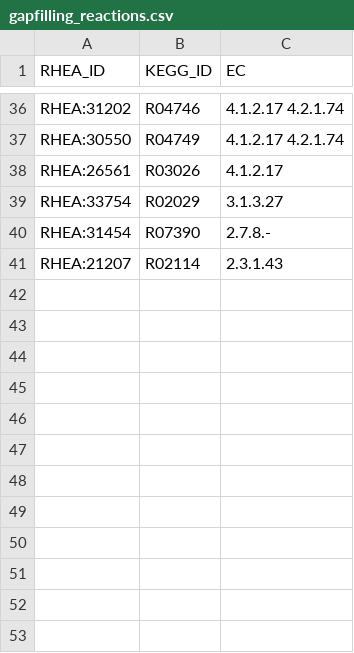
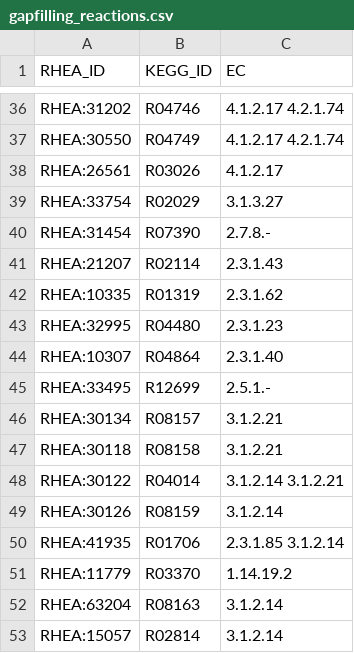
Before and after one commit to HettieC/StaphylococcusAureus, a CSV file: data/model/gapfilling_reactions.csv, drawn as a sheet; only a part is shown, gaps mark what is left out.

```diff
--- a/data/model/gapfilling_reactions.csv
+++ b/data/model/gapfilling_reactions.csv
@@ -41 +41,13 @@ RHEA:31454,R07390,2.7.8.-
 RHEA:21207,R02114,2.3.1.43
+RHEA:10335,R01319,2.3.1.62
+RHEA:32995,R04480,2.3.1.23
+RHEA:10307,R04864,2.3.1.40
+RHEA:33495,R12699,2.5.1.-
+RHEA:30134,R08157,3.1.2.21
+RHEA:30118,R08158,3.1.2.21
+RHEA:30122,R04014,3.1.2.14        3.1.2.21
+RHEA:30126,R08159,3.1.2.14
+RHEA:41935,R01706,2.3.1.85        3.1.2.14
+RHEA:11779,R03370,1.14.19.2
+RHEA:63204,R08163,3.1.2.14
+RHEA:15057,R02814,3.1.2.14
```
Also changed, not shown: data/model/metabolic_reactions.csv, 2 other files.
